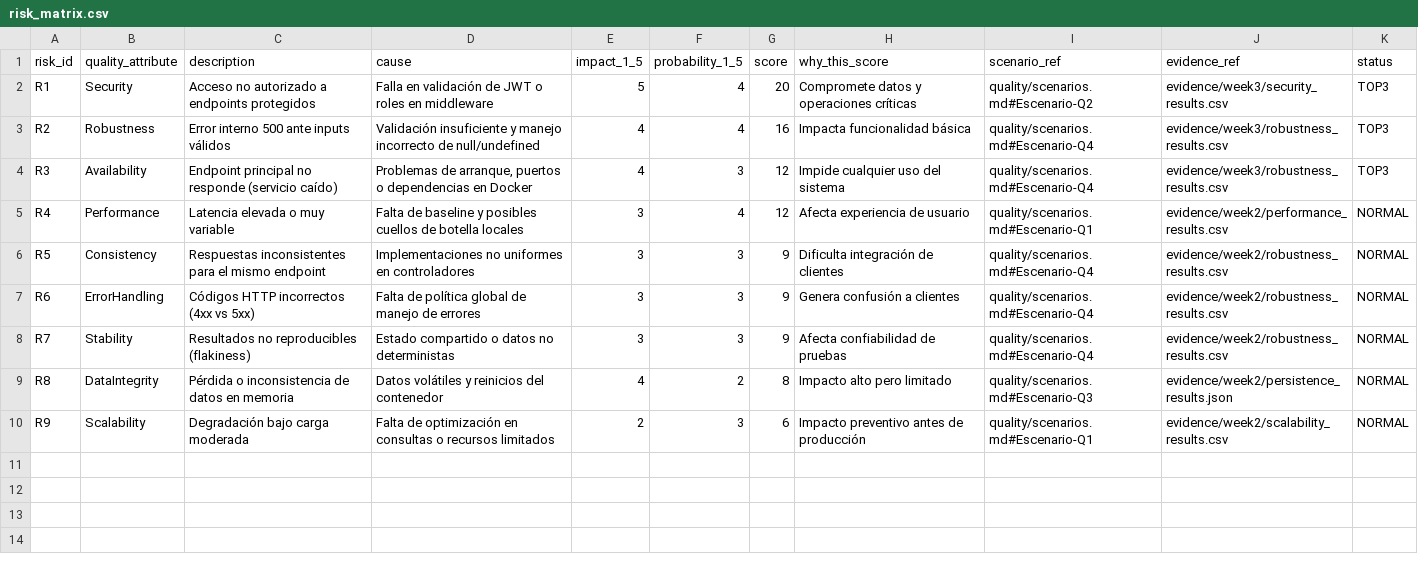
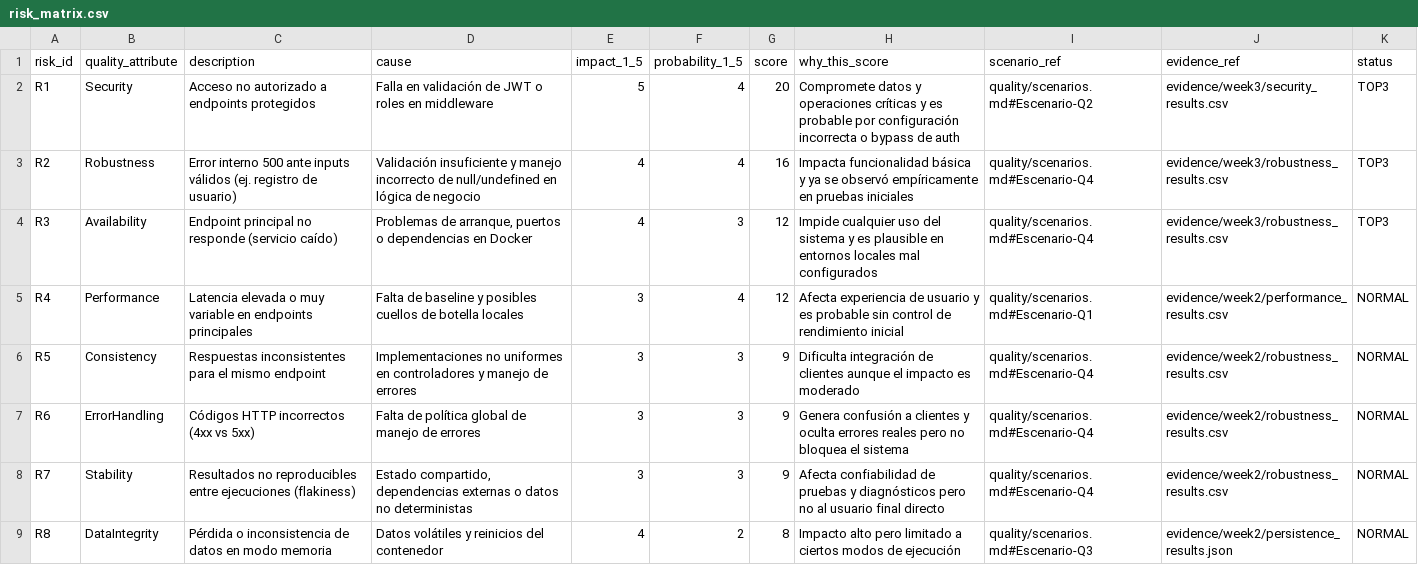
Before and after one commit to DCC-M10/qa-doctorado-2026-equipo1, a CSV file: risk/risk_matrix.csv, drawn as a sheet.

Commit message:
Semana 3: matriz de riesgos + estrategia basada en riesgo + evidencia

```diff
--- a/risk/risk_matrix.csv
+++ b/risk/risk_matrix.csv
@@ -1,10 +1,9 @@
 risk_id,quality_attribute,description,cause,impact_1_5,probability_1_5,score,why_this_score,scenario_ref,evidence_ref,status
-R1,Security,"Acceso no autorizado a endpoints protegidos","Falla en validación de JWT o roles en middleware",5,4,20,"Compromete datos y operaciones críticas",quality/scenarios.md#Escenario-Q2,evidence/week3/security_results.csv,TOP3
-R2,Robustness,"Error interno 500 ante inputs válidos","Validación insuficiente y manejo incorrecto de null/undefined",4,4,16,"Impacta funcionalidad básica",quality/scenarios.md#Escenario-Q4,evidence/week3/robustness_results.csv,TOP3
-R3,Availability,"Endpoint principal no responde (servicio caído)","Problemas de arranque, puertos o dependencias en Docker",4,3,12,"Impide cualquier uso del sistema",quality/scenarios.md#Escenario-Q4,evidence/week3/robustness_results.csv,TOP3
-R4,Performance,"Latencia elevada o muy variable","Falta de baseline y posibles cuellos de botella locales",3,4,12,"Afecta experiencia de usuario",quality/scenarios.md#Escenario-Q1,evidence/week2/performance_results.csv,NORMAL
-R5,Consistency,"Respuestas inconsistentes para el mismo endpoint","Implementaciones no uniformes en controladores",3,3,9,"Dificulta integración de clientes",quality/scenarios.md#Escenario-Q4,evidence/week2/robustness_results.csv,NORMAL
-R6,ErrorHandling,"Códigos HTTP incorrectos (4xx vs 5xx)","Falta de política global de manejo de errores",3,3,9,"Genera confusión a clientes",quality/scenarios.md#Escenario-Q4,evidence/week2/robustness_results.csv,NORMAL
-R7,Stability,"Resultados no reproducibles (flakiness)","Estado compartido o datos no deterministas",3,3,9,"Afecta confiabilidad de pruebas",quality/scenarios.md#Escenario-Q4,evidence/week2/robustness_results.csv,NORMAL
-R8,DataIntegrity,"Pérdida o inconsistencia de datos en memoria","Datos volátiles y reinicios del contenedor",4,2,8,"Impacto alto pero limitado",quality/scenarios.md#Escenario-Q3,evidence/week2/persistence_results.json,NORMAL
-R9,Scalability,"Degradación bajo carga moderada","Falta de optimización en consultas o recursos limitados",2,3,6,"Impacto preventivo antes de producción",quality/scenarios.md#Escenario-Q1,evidence/week2/scalability_results.csv,NORMAL
+R1,Security,Acceso no autorizado a endpoints protegidos,Falla en validación de JWT o roles en middleware,5,4,20,Compromete datos y operaciones críticas y es probable por configuración incorrecta o bypass de auth,quality/scenarios.md#Escenario-Q2,evidence/week3/security_results.csv,TOP3
+R2,Robustness,"Error interno 500 ante inputs válidos (ej. registro de usuario)",Validación insuficiente y manejo incorrecto de null/undefined en lógica de negocio,4,4,16,Impacta funcionalidad básica y ya se observó empíricamente en pruebas iniciales,quality/scenarios.md#Escenario-Q4,evidence/week3/robustness_results.csv,TOP3
+R3,Availability,Endpoint principal no responde (servicio caído),"Problemas de arranque, puertos o dependencias en Docker",4,3,12,Impide cualquier uso del sistema y es plausible en entornos locales mal configurados,quality/scenarios.md#Escenario-Q4,evidence/week3/robustness_results.csv,TOP3
+R4,Performance,Latencia elevada o muy variable en endpoints principales,Falta de baseline y posibles cuellos de botella locales,3,4,12,Afecta experiencia de usuario y es probable sin control de rendimiento inicial,quality/scenarios.md#Escenario-Q1,evidence/week2/performance_results.csv,NORMAL
+R5,Consistency,Respuestas inconsistentes para el mismo endpoint,Implementaciones no uniformes en controladores y manejo de errores,3,3,9,Dificulta integración de clientes aunque el impacto es moderado,quality/scenarios.md#Escenario-Q4,evidence/week2/robustness_results.csv,NORMAL
+R6,ErrorHandling,"Códigos HTTP incorrectos (4xx vs 5xx)",Falta de política global de manejo de errores,3,3,9,Genera confusión a clientes y oculta errores reales pero no bloquea el sistema,quality/scenarios.md#Escenario-Q4,evidence/week2/robustness_results.csv,NORMAL
+R7,Stability,"Resultados no reproducibles entre ejecuciones (flakiness)","Estado compartido, dependencias externas o datos no deterministas",3,3,9,Afecta confiabilidad de pruebas y diagnósticos pero no al usuario final directo,quality/scenarios.md#Escenario-Q4,evidence/week2/robustness_results.csv,NORMAL
+R8,DataIntegrity,Pérdida o inconsistencia de datos en modo memoria,Datos volátiles y reinicios del contenedor,4,2,8,Impacto alto pero limitado a ciertos modos de ejecución,quality/scenarios.md#Escenario-Q3,evidence/week2/persistence_results.json,NORMAL
```
